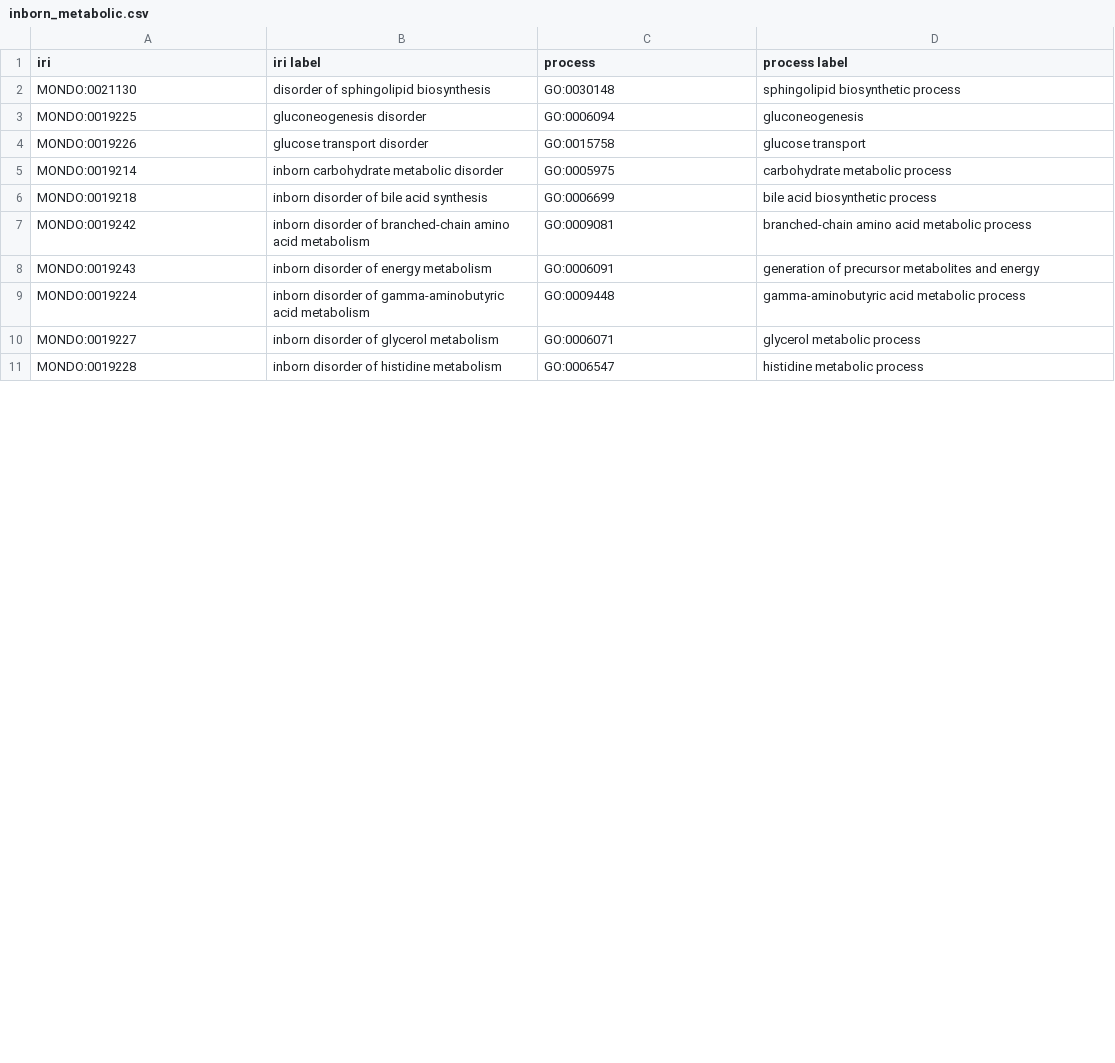
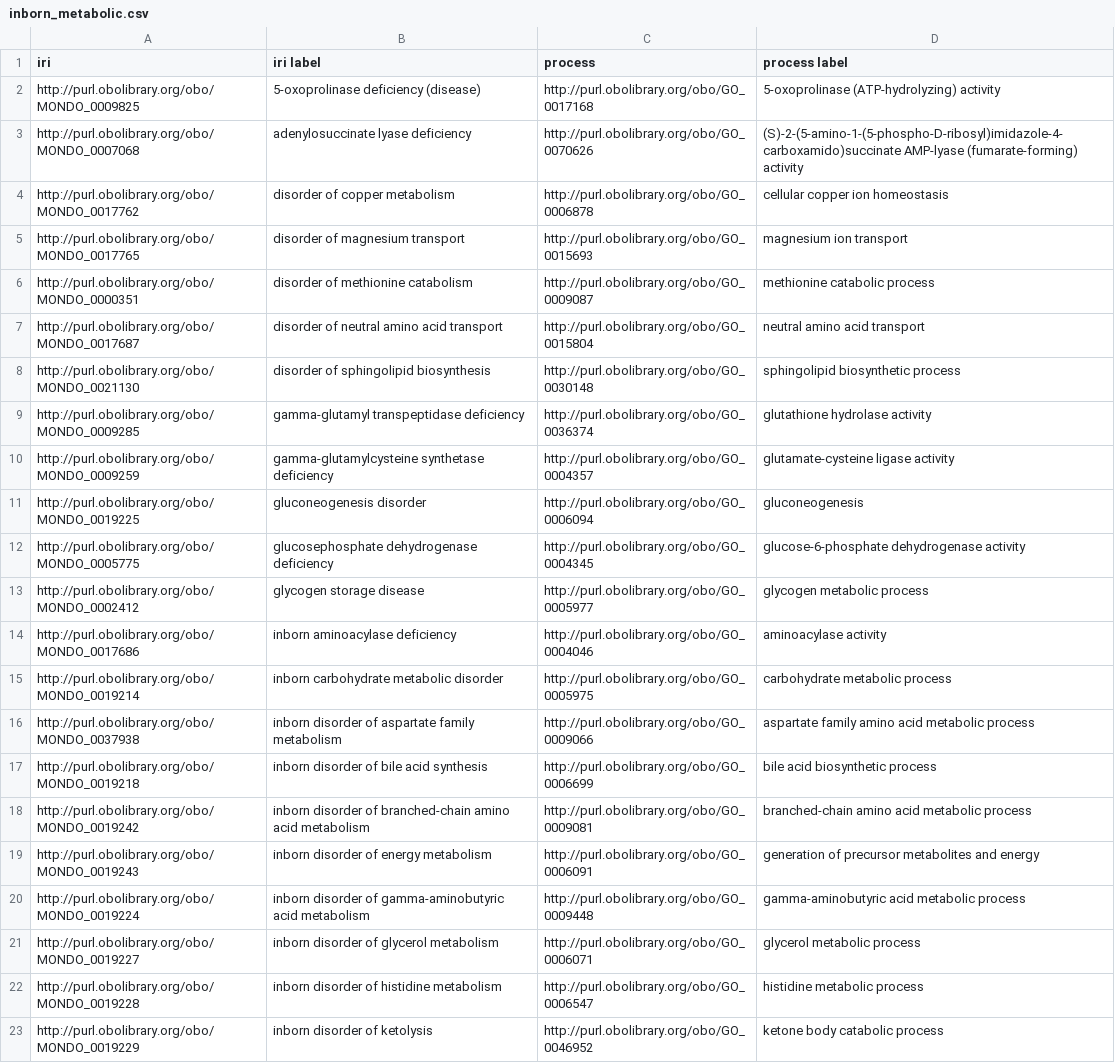
Before and after one commit to monarch-initiative/mondo, a CSV file: src/patterns/inborn_metabolic.csv, drawn as a sheet; only a part is shown; the diff covers the shown part only.

Commit message:
new patterns

```diff
--- a/src/patterns/inborn_metabolic.csv
+++ b/src/patterns/inborn_metabolic.csv
@@ -1,11 +1,23 @@
 iri,iri label,process,process label
-MONDO:0021130,disorder of sphingolipid biosynthesis,GO:0030148,sphingolipid biosynthetic process
-MONDO:0019225,gluconeogenesis disorder,GO:0006094,gluconeogenesis
-MONDO:0019226,glucose transport disorder,GO:0015758,glucose transport
-MONDO:0019214,inborn carbohydrate metabolic disorder,GO:0005975,carbohydrate metabolic process
-MONDO:0019218,inborn disorder of bile acid synthesis,GO:0006699,bile acid biosynthetic process
-MONDO:0019242,inborn disorder of branched-chain amino acid metabolism,GO:0009081,branched-chain amino acid metabolic process
-MONDO:0019243,inborn disorder of energy metabolism,GO:0006091,generation of precursor metabolites and energy
-MONDO:0019224,inborn disorder of gamma-aminobutyric acid metabolism,GO:0009448,gamma-aminobutyric acid metabolic process
-MONDO:0019227,inborn disorder of glycerol metabolism,GO:0006071,glycerol metabolic process
-MONDO:0019228,inborn disorder of histidine metabolism,GO:0006547,histidine metabolic process
+http://purl.obolibrary.org/obo/MONDO_0009825,5-oxoprolinase deficiency (disease),http://purl.obolibrary.org/obo/GO_0017168,5-oxoprolinase (ATP-hydrolyzing) activity
+http://purl.obolibrary.org/obo/MONDO_0007068,adenylosuccinate lyase deficiency,http://purl.obolibrary.org/obo/GO_0070626,(S)-2-(5-amino-1-(5-phospho-D-ribosyl)imidazole-4-carboxamido)succinate AMP-lyase (fumarate-forming) activity
+http://purl.obolibrary.org/obo/MONDO_0017762,disorder of copper metabolism,http://purl.obolibrary.org/obo/GO_0006878,cellular copper ion homeostasis
+http://purl.obolibrary.org/obo/MONDO_0017765,disorder of magnesium transport,http://purl.obolibrary.org/obo/GO_0015693,magnesium ion transport
+http://purl.obolibrary.org/obo/MONDO_0000351,disorder of methionine catabolism,http://purl.obolibrary.org/obo/GO_0009087,methionine catabolic process
+http://purl.obolibrary.org/obo/MONDO_0017687,disorder of neutral amino acid transport,http://purl.obolibrary.org/obo/GO_0015804,neutral amino acid transport
+http://purl.obolibrary.org/obo/MONDO_0021130,disorder of sphingolipid biosynthesis,http://purl.obolibrary.org/obo/GO_0030148,sphingolipid biosynthetic process
+http://purl.obolibrary.org/obo/MONDO_0009285,gamma-glutamyl transpeptidase deficiency,http://purl.obolibrary.org/obo/GO_0036374,glutathione hydrolase activity
+http://purl.obolibrary.org/obo/MONDO_0009259,gamma-glutamylcysteine synthetase deficiency,http://purl.obolibrary.org/obo/GO_0004357,glutamate-cysteine ligase activity
+http://purl.obolibrary.org/obo/MONDO_0019225,gluconeogenesis disorder,http://purl.obolibrary.org/obo/GO_0006094,gluconeogenesis
+http://purl.obolibrary.org/obo/MONDO_0005775,glucosephosphate dehydrogenase deficiency,http://purl.obolibrary.org/obo/GO_0004345,glucose-6-phosphate dehydrogenase activity
+http://purl.obolibrary.org/obo/MONDO_0002412,glycogen storage disease,http://purl.obolibrary.org/obo/GO_0005977,glycogen metabolic process
+http://purl.obolibrary.org/obo/MONDO_0017686,inborn aminoacylase deficiency,http://purl.obolibrary.org/obo/GO_0004046,aminoacylase activity
+http://purl.obolibrary.org/obo/MONDO_0019214,inborn carbohydrate metabolic disorder,http://purl.obolibrary.org/obo/GO_0005975,carbohydrate metabolic process
+http://purl.obolibrary.org/obo/MONDO_0037938,inborn disorder of aspartate family metabolism,http://purl.obolibrary.org/obo/GO_0009066,aspartate family amino acid metabolic process
+http://purl.obolibrary.org/obo/MONDO_0019218,inborn disorder of bile acid synthesis,http://purl.obolibrary.org/obo/GO_0006699,bile acid biosynthetic process
+http://purl.obolibrary.org/obo/MONDO_0019242,inborn disorder of branched-chain amino acid metabolism,http://purl.obolibrary.org/obo/GO_0009081,branched-chain amino acid metabolic process
+http://purl.obolibrary.org/obo/MONDO_0019243,inborn disorder of energy metabolism,http://purl.obolibrary.org/obo/GO_0006091,generation of precursor metabolites and energy
+http://purl.obolibrary.org/obo/MONDO_0019224,inborn disorder of gamma-aminobutyric acid metabolism,http://purl.obolibrary.org/obo/GO_0009448,gamma-aminobutyric acid metabolic process
+http://purl.obolibrary.org/obo/MONDO_0019227,inborn disorder of glycerol metabolism,http://purl.obolibrary.org/obo/GO_0006071,glycerol metabolic process
+http://purl.obolibrary.org/obo/MONDO_0019228,inborn disorder of histidine metabolism,http://purl.obolibrary.org/obo/GO_0006547,histidine metabolic process
+http://purl.obolibrary.org/obo/MONDO_0019229,inborn disorder of ketolysis,http://purl.obolibrary.org/obo/GO_0046952,ketone body catabolic process
```
Also changed, not shown: 17 added rows, 2 removed rows and 22 edited cells elsewhere in this file, src/patterns/acquired.csv, src/patterns/acute.csv, 48 other files.
